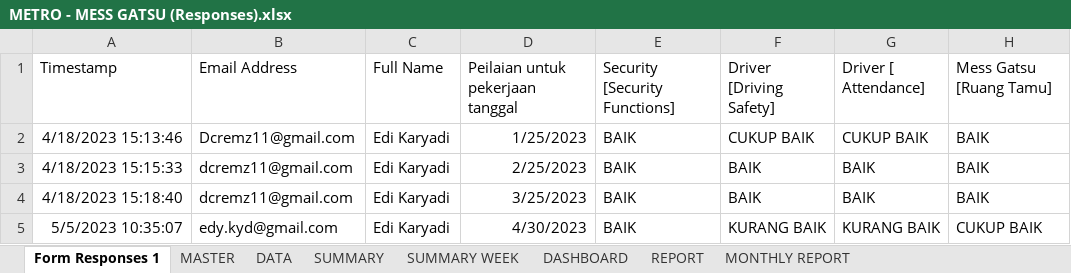
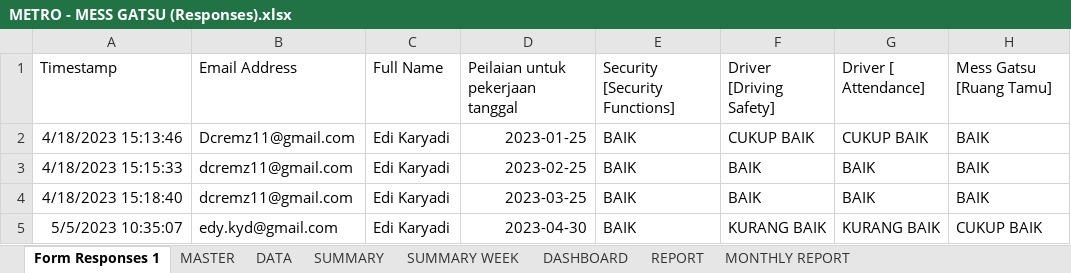
Before and after one commit to edwinsunardi86/AppRater, an Excel workbook: data brin/BRIN/DATA SOURCE/METRO/METRO - MESS GATSU (Responses).xlsx, sheet Form Responses 1, drawn as a sheet; only a part is shown; values as stored, in another font and other column widths than the file's, no borders; charts and pictures not drawn; the diff names each change by its address in the sheet, - before the commit and + after, or states it on an @@ line.

```diff
--- a/data brin/BRIN/DATA SOURCE/METRO/METRO - MESS GATSU (Responses).xlsx (sheet Form Responses 1)
+++ b/data brin/BRIN/DATA SOURCE/METRO/METRO - MESS GATSU (Responses).xlsx (sheet Form Responses 1)
-D2: 1/25/2023
+D2: 2023-01-25
-D3: 2/25/2023
+D3: 2023-02-25
-D4: 3/25/2023
+D4: 2023-03-25
-D5: 4/30/2023
+D5: 2023-04-30
```
Also changed, not shown: sheet DATA, sheet SUMMARY WEEK, sheet SUMMARY, sheet REPORT, sheet DASHBOARD, sheet MONTHLY REPORT, hidden cells, charts or pictures, data brin/BRIN/DATA SOURCE/KUPANG/KUPANG - KUPANG (Responses).xlsx, data brin/BRIN/DATA SOURCE/METRO/METRO - DKI JAKARTA CIKINI + RADEN SALEH (Responses).xlsx, 29 other files.
